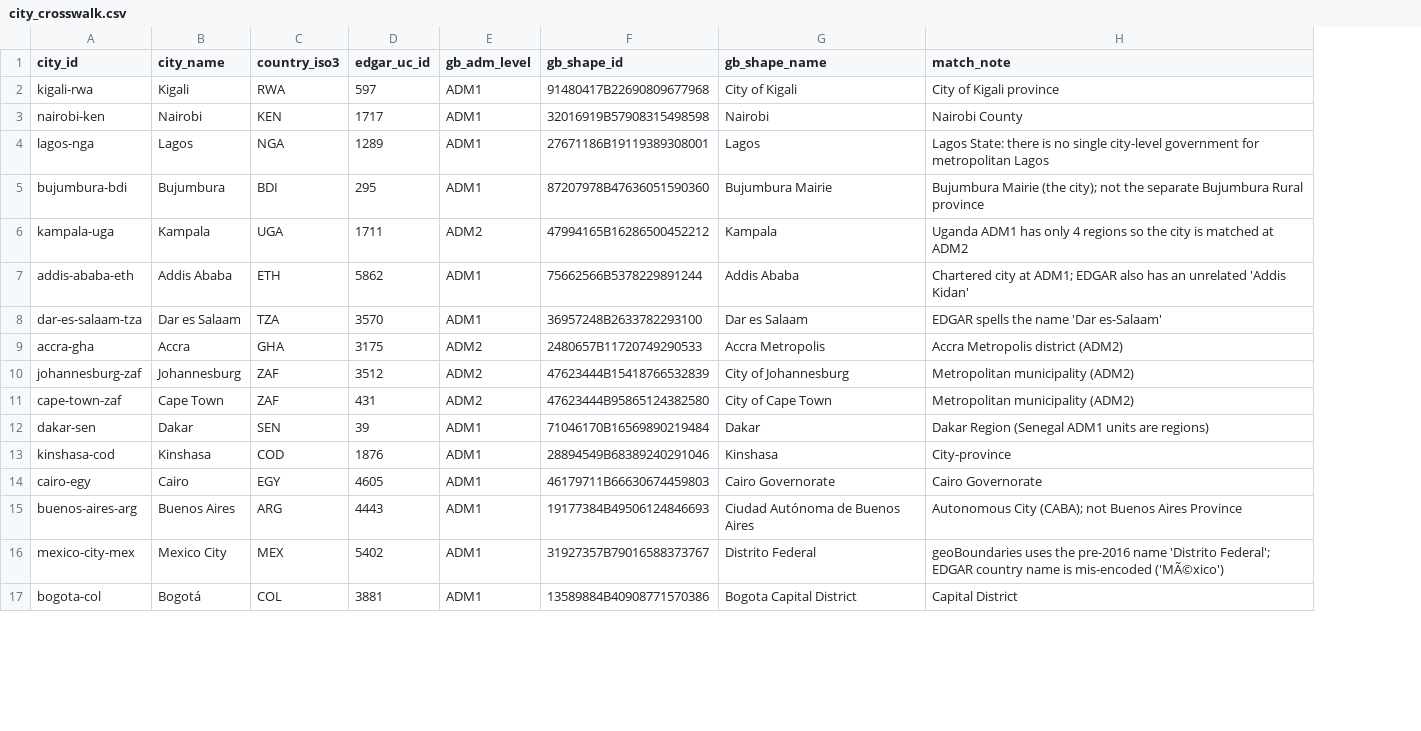
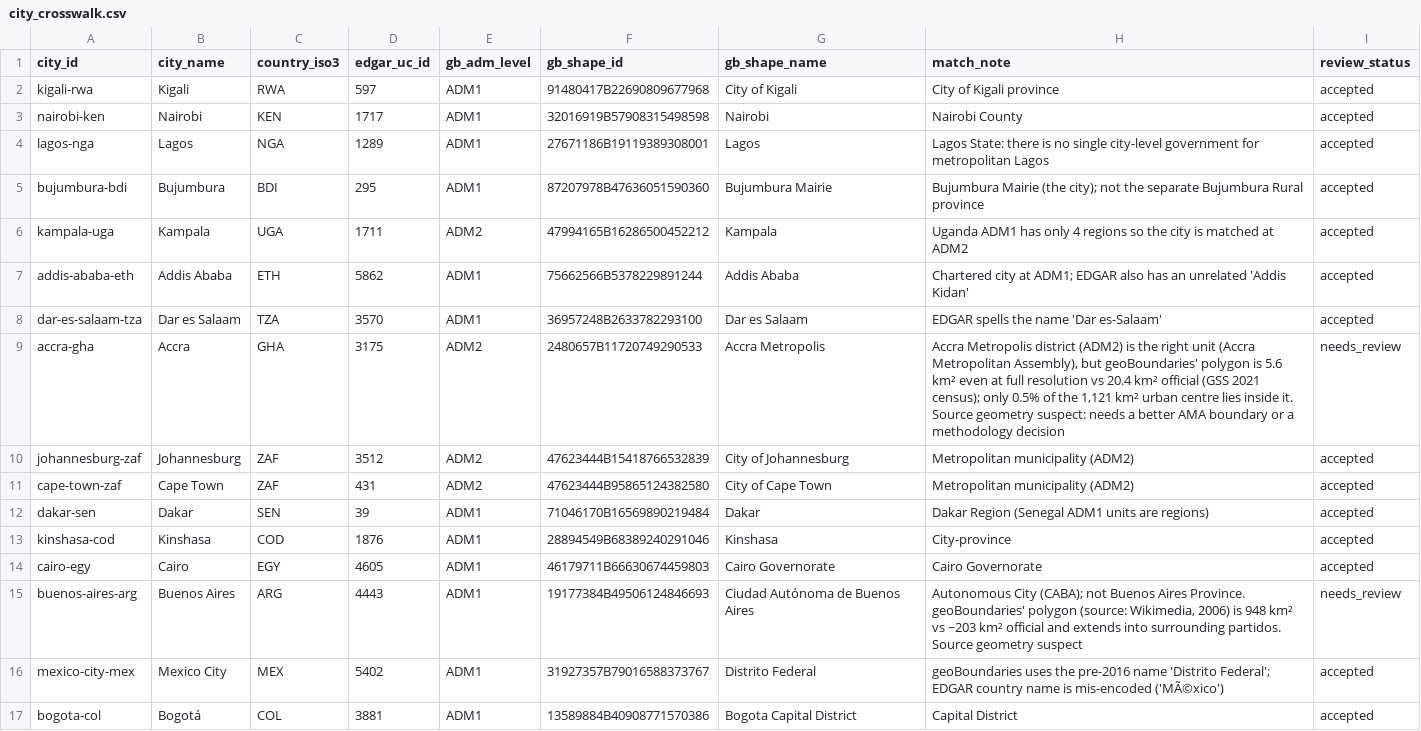
Before and after one commit to tom-cruiser/city-emissions-platform, a CSV file: transform/seeds/city_crosswalk.csv, drawn as a sheet; only a part is shown; the diff names each change by its address in the sheet, - before the commit and + after, or states it on an @@ line.

```diff
--- a/transform/seeds/city_crosswalk.csv
+++ b/transform/seeds/city_crosswalk.csv
+column I (review_status), rows 2-17: accepted | accepted | accepted | accepted | accepted | accepted | accepted | needs_review | accepted | accepted | accepted | accepted | accepted | needs_review | accepted | accepted
-H9 (match_note): …district (ADM2)
+H9 (match_note): …district (ADM2) is the right unit (Accra Metropolitan Assembly), but geoBoundaries' polygon is 5.6 km² even at full resolution vs 20.4 km² official (GSS 2021 census); only 0.5% of the 1,121 km² urban centre lies inside it. Source geometry suspect: needs a better AMA boundary or a methodology decision
-H15 (match_note): …Buenos Aires Province
+H15 (match_note): …Buenos Aires Province. geoBoundaries' polygon (source: Wikimedia, 2006) is 948 km² vs ~203 km² official and extends into surrounding partidos. Source geometry suspect
```
Also changed, not shown: 7 other files.
